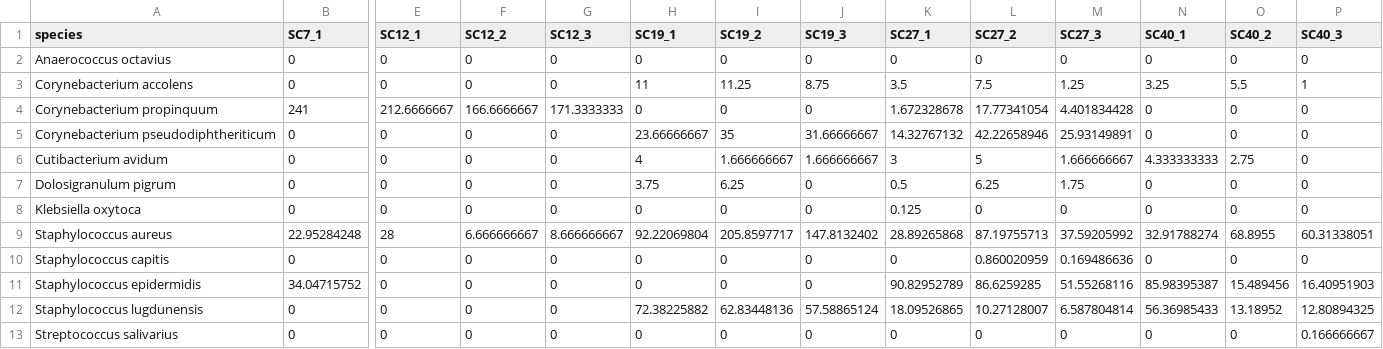
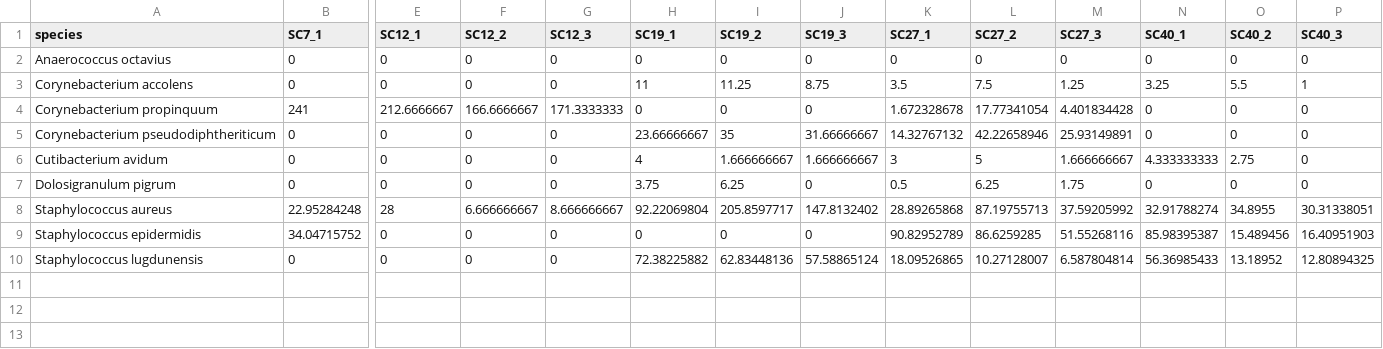
Before and after one commit to marcelo-nd/nasalSynComs, a CSV file: Data/Supplementary_Table_S7_Repetition_Syncoms_OTU_Table.csv, drawn as a sheet; only a part is shown, gaps mark what is left out; removed rows and columns are numbered as before the commit, all else as after; rows hold the shown columns only; the diff names each change by its address in the sheet, - before the commit and + after, or states it on an @@ line.

Commit message:
Supplementary Figure for Species correlations

```diff
--- a/Data/Supplementary_Table_S7_Repetition_Syncoms_OTU_Table.csv
+++ b/Data/Supplementary_Table_S7_Repetition_Syncoms_OTU_Table.csv
-row 8: Klebsiella oxytoca | 0 | 0 | 0 | 0 | 0 | 0 | 0 | 0.125 | 0 | 0 | 0 | 0 | 0
-O8 (SC40_2): 68.8955
+O8 (SC40_2): 34.8955
-P8 (SC40_3): 60.31338051
+P8 (SC40_3): 30.31338051
-row 10: Staphylococcus capitis | 0 | 0 | 0 | 0 | 0 | 0 | 0 | 0 | 0.860020959 | 0.169486636 | 0 | 0 | 0
-row 13: Streptococcus salivarius | 0 | 0 | 0 | 0 | 0 | 0 | 0 | 0 | 0 | 0 | 0 | 0 | 0.166666667
```
Also changed, not shown: 2 other files.
